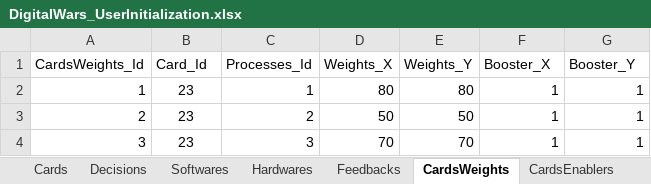
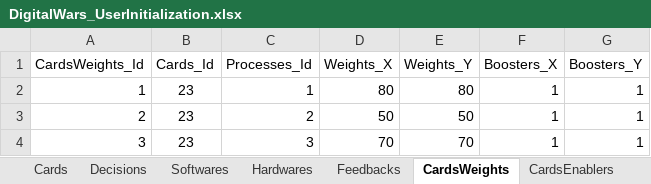
Before and after one commit to KrajewskiMaciej/IgniteDigitalization, an Excel workbook: DigitalWars.Server/Initializers/DigitalWars_UserInitialization.xlsx, sheet CardsWeights, drawn as a sheet; only a part is shown; values as stored, in another font and other column widths than the file's, no borders; charts and pictures not drawn; the diff names each change by its address in the sheet, - before the commit and + after, or states it on an @@ line.

```diff
--- a/DigitalWars.Server/Initializers/DigitalWars_UserInitialization.xlsx (sheet CardsWeights)
+++ b/DigitalWars.Server/Initializers/DigitalWars_UserInitialization.xlsx (sheet CardsWeights)
-B1: Card_Id
+B1: Cards_Id
-F1: Booster_X
+F1: Boosters_X
-G1: Booster_Y
+G1: Boosters_Y
```
Also changed, not shown: sheet Cards, sheet Feedbacks, sheet Hardwares, sheet Softwares, sheet CardsEnablers, sheet Decisions, DigitalWars.Server/DigitalWars_SzablonKart.xlsx, 2 other files.
